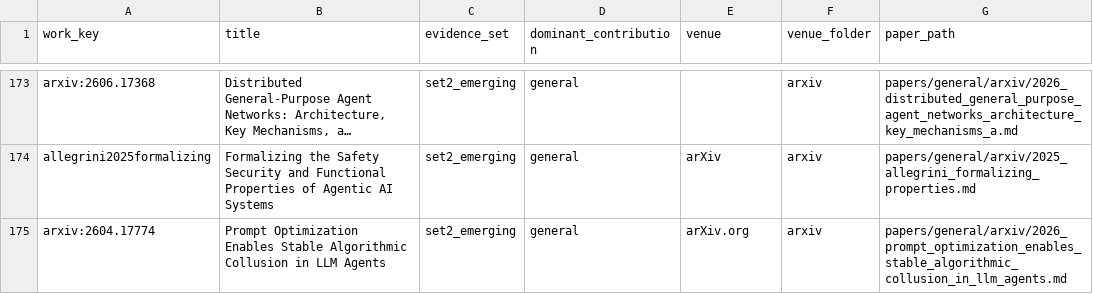
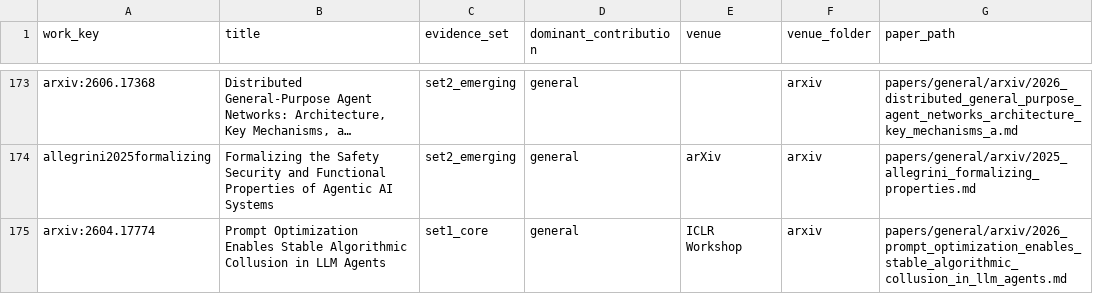
Before and after one commit to BrookeYangRui/multiagent_security_corpus, a CSV file: papers/index.csv, drawn as a sheet; only a part is shown, gaps mark what is left out; long unchanged cells end in …; the diff covers the shown part only; the diff names each change by its address in the sheet, - before the commit and + after, or states it on an @@ line.

```diff
--- a/papers/index.csv
+++ b/papers/index.csv
-C175 (evidence_set): set2_emerging
+C175 (evidence_set): set1_core
-E175 (venue): arXiv.org
+E175 (venue): ICLR Workshop
```
Also changed, not shown: 27 edited cells elsewhere in this file, 25 other files.
